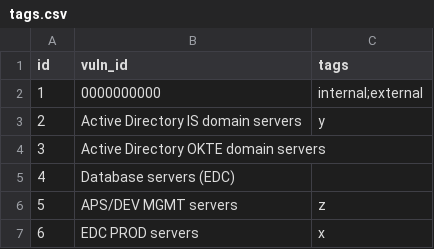
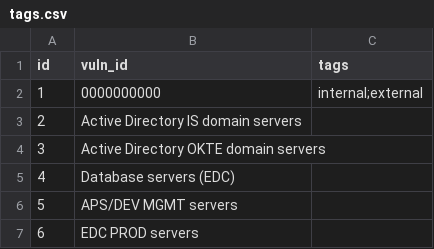
Before and after one commit to DanielTakac/nessus-scraper, a CSV file: tags/tags.csv, drawn as a sheet.

```diff
--- a/tags/tags.csv
+++ b/tags/tags.csv
@@ -2,6 +2,6 @@ id,vuln_id,tags
 1,0000000000,internal;external
-2,"Active Directory IS domain servers",y
+2,"Active Directory IS domain servers",
 3,"Active Directory OKTE domain servers",
 4,"Database servers (EDC)",
-5,"APS/DEV MGMT servers",z
-6,"EDC PROD servers",x
+5,"APS/DEV MGMT servers",
+6,"EDC PROD servers",
```
Also changed, not shown: 1 other file.
